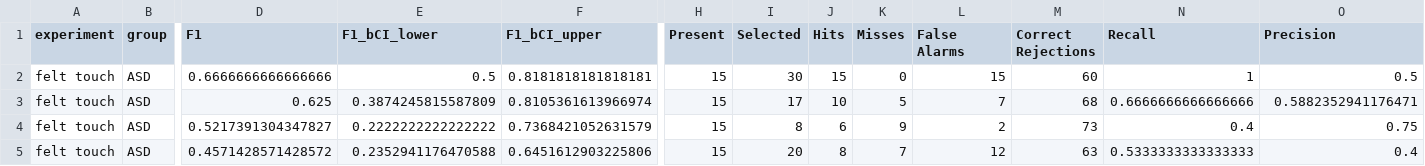
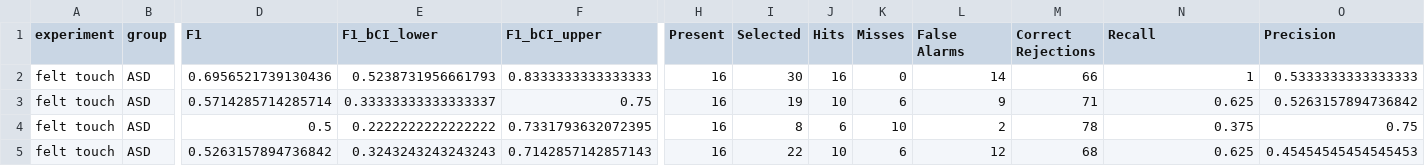
Before and after one commit to SDAMcIntyre/Touch_com_asd, a CSV file: Data/processed/comm_performance-group-first6_strict-compare.csv, drawn as a sheet; only a part is shown, gaps mark what is left out; the diff covers the shown part only; the diff names each change by its address in the sheet, - before the commit and + after, or states it on an @@ line.

```diff
--- a/Data/processed/comm_performance-group-first6_strict-compare.csv
+++ b/Data/processed/comm_performance-group-first6_strict-compare.csv
-D2 (F1): 0.6666666666666666
+D2 (F1): 0.6956521739130436
-E2 (F1_bCI_lower): 0.5
+E2 (F1_bCI_lower): 0.5238731956661793
-F2 (F1_bCI_upper): 0.8181818181818181
+F2 (F1_bCI_upper): 0.8333333333333333
-H2:H5 (Present): 15
+H2:H5 (Present): 16
-J2 (Hits): 15
+J2 (Hits): 16
-L2 (False Alarms): 15
+L2 (False Alarms): 14
-M2 (Correct Rejections): 60
+M2 (Correct Rejections): 66
-O2 (Precision): 0.5
+O2 (Precision): 0.5333333333333333
-D3 (F1): 0.625
+D3 (F1): 0.5714285714285714
-E3 (F1_bCI_lower): 0.3874245815587809
+E3 (F1_bCI_lower): 0.33333333333333337
-F3 (F1_bCI_upper): 0.8105361613966974
+F3 (F1_bCI_upper): 0.75
-I3 (Selected): 17
+I3 (Selected): 19
-K3 (Misses): 5
+K3 (Misses): 6
-L3 (False Alarms): 7
+L3 (False Alarms): 9
-M3 (Correct Rejections): 68
+M3 (Correct Rejections): 71
-N3 (Recall): 0.6666666666666666
+N3 (Recall): 0.625
-O3 (Precision): 0.5882352941176471
+O3 (Precision): 0.5263157894736842
-D4 (F1): 0.5217391304347827
+D4 (F1): 0.5
-F4 (F1_bCI_upper): 0.7368421052631579
+F4 (F1_bCI_upper): 0.7331793632072395
-K4 (Misses): 9
+K4 (Misses): 10
-M4 (Correct Rejections): 73
+M4 (Correct Rejections): 78
-N4 (Recall): 0.4
+N4 (Recall): 0.375
-D5 (F1): 0.4571428571428572
+D5 (F1): 0.5263157894736842
-E5 (F1_bCI_lower): 0.2352941176470588
+E5 (F1_bCI_lower): 0.3243243243243243
-F5 (F1_bCI_upper): 0.6451612903225806
+F5 (F1_bCI_upper): 0.7142857142857143
-I5 (Selected): 20
+I5 (Selected): 22
-J5 (Hits): 8
+J5 (Hits): 10
-K5 (Misses): 7
+K5 (Misses): 6
-M5 (Correct Rejections): 63
+M5 (Correct Rejections): 68
-N5 (Recall): 0.5333333333333333
+N5 (Recall): 0.625
-O5 (Precision): 0.4
+O5 (Precision): 0.45454545454545453
```
Also changed, not shown: 35 edited cells elsewhere in this file, Data/primary/live_valid-anon-indiv-data.csv, Data/processed/PIDs-included-in-strict-subsets.csv, 6 other files.
